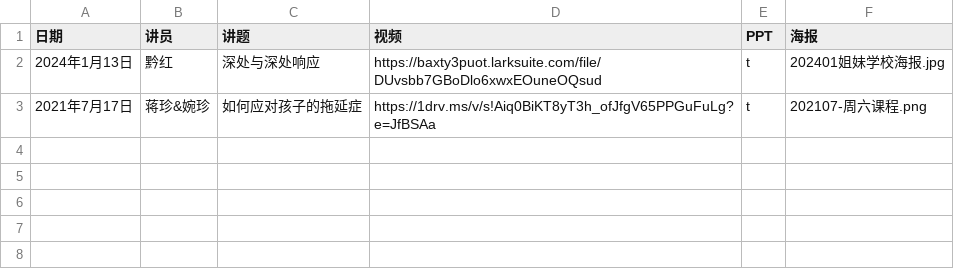
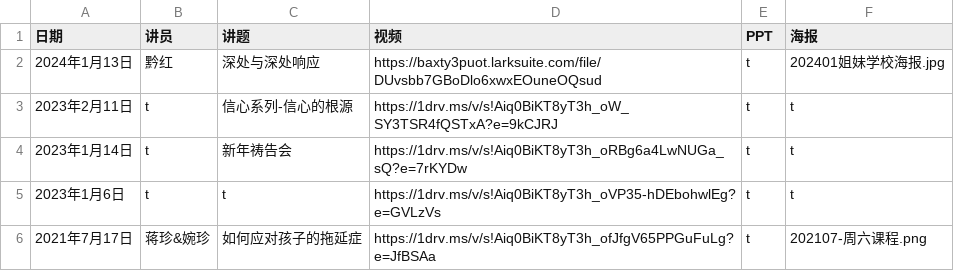
Before and after one commit to szjiemei/szjiemei.github.io, a CSV file: content_data.csv, drawn as a sheet.

Commit message:
Update content_data.csv

```diff
--- a/content_data.csv
+++ b/content_data.csv
@@ -2,2 +2,5 @@
 2024年1月13日,黔红,深处与深处响应,https://baxty3puot.larksuite.com/file/DUvsbb7GBoDlo6xwxEOuneOQsud,t,202401姐妹学校海报.jpg
+2023年2月11日,t,信心系列-信心的根源,https://1drv.ms/v/s!Aiq0BiKT8yT3h_oW_SY3TSR4fQSTxA?e=9kCJRJ,t,t
+2023年1月14日,t,新年祷告会,https://1drv.ms/v/s!Aiq0BiKT8yT3h_oRBg6a4LwNUGa_sQ?e=7rKYDw,t,t
+2023年1月6日,t,t,https://1drv.ms/v/s!Aiq0BiKT8yT3h_oVP35-hDEbohwlEg?e=GVLzVs,t,t
 2021年7月17日,蒋珍&婉珍,如何应对孩子的拖延症,https://1drv.ms/v/s!Aiq0BiKT8yT3h_ofJfgV65PPGuFuLg?e=JfBSAa,t,202107-周六课程.png
```
